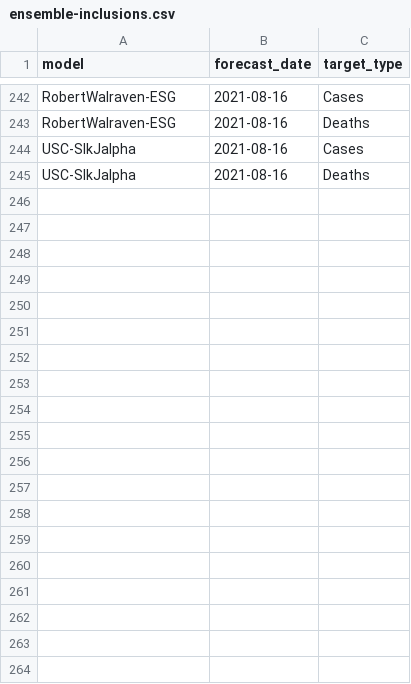
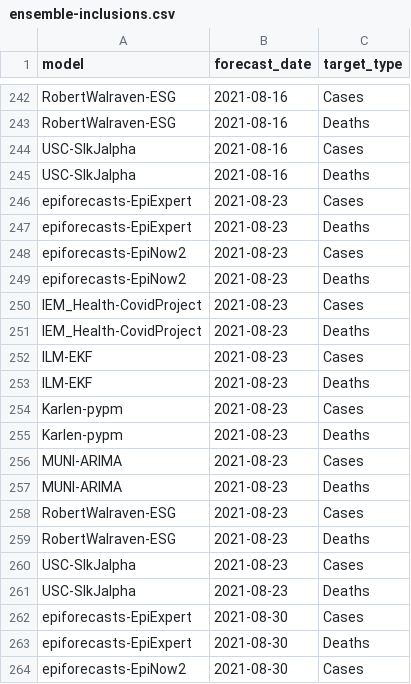
Before and after one commit to epiforecasts/uk-crowd-forecasting-challenge, a CSV file: data/ensemble-inclusions.csv, drawn as a sheet; only a part is shown, gaps mark what is left out; the diff covers the shown part only.

Commit message:
add expert status to data

```diff
--- a/data/ensemble-inclusions.csv
+++ b/data/ensemble-inclusions.csv
@@ -245 +245,20 @@ USC-SIkJalpha,2021-08-16,Cases
 USC-SIkJalpha,2021-08-16,Deaths
+epiforecasts-EpiExpert,2021-08-23,Cases
+epiforecasts-EpiExpert,2021-08-23,Deaths
+epiforecasts-EpiNow2,2021-08-23,Cases
+epiforecasts-EpiNow2,2021-08-23,Deaths
+IEM_Health-CovidProject,2021-08-23,Cases
+IEM_Health-CovidProject,2021-08-23,Deaths
+ILM-EKF,2021-08-23,Cases
+ILM-EKF,2021-08-23,Deaths
+Karlen-pypm,2021-08-23,Cases
+Karlen-pypm,2021-08-23,Deaths
+MUNI-ARIMA,2021-08-23,Cases
+MUNI-ARIMA,2021-08-23,Deaths
+RobertWalraven-ESG,2021-08-23,Cases
+RobertWalraven-ESG,2021-08-23,Deaths
+USC-SIkJalpha,2021-08-23,Cases
+USC-SIkJalpha,2021-08-23,Deaths
+epiforecasts-EpiExpert,2021-08-30,Cases
+epiforecasts-EpiExpert,2021-08-30,Deaths
+epiforecasts-EpiNow2,2021-08-30,Cases
```
Also changed, not shown: 34 added rows elsewhere in this file, 1 other file.
